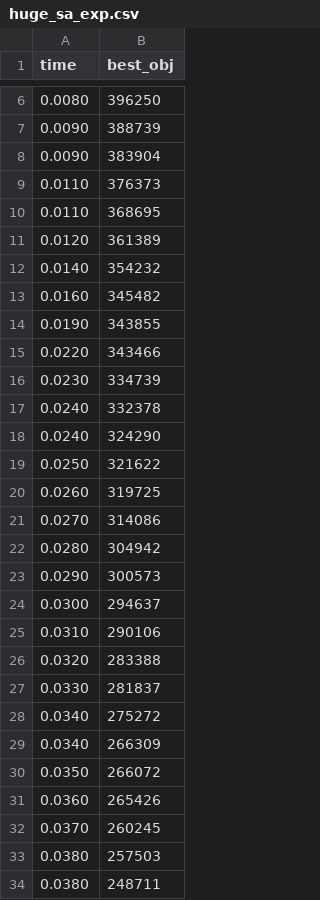
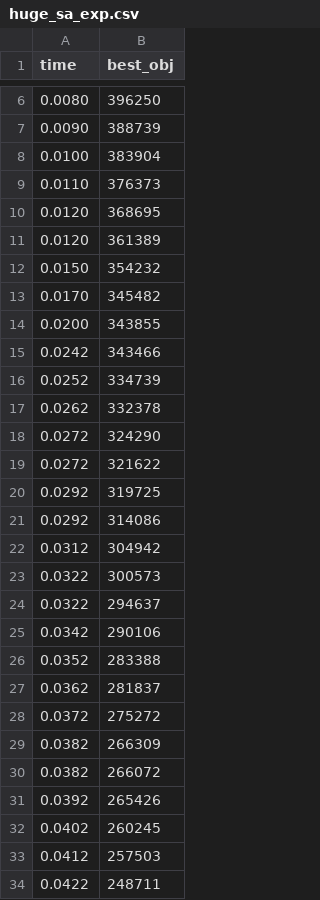
Before and after one commit to jstanczewski/mhe-project, a CSV file: pythonProject/experiments/experiments/logs/huge_sa_exp.csv, drawn as a sheet; only a part is shown, gaps mark what is left out; the diff covers the shown part only.

```diff
--- a/pythonProject/experiments/experiments/logs/huge_sa_exp.csv
+++ b/pythonProject/experiments/experiments/logs/huge_sa_exp.csv
@@ -7,28 +7,28 @@ time,best_obj
 0.0090,388739
-0.0090,383904
+0.0100,383904
 0.0110,376373
-0.0110,368695
+0.0120,368695
 0.0120,361389
-0.0140,354232
-0.0160,345482
-0.0190,343855
-0.0220,343466
-0.0230,334739
-0.0240,332378
-0.0240,324290
-0.0250,321622
-0.0260,319725
-0.0270,314086
-0.0280,304942
-0.0290,300573
-0.0300,294637
-0.0310,290106
-0.0320,283388
-0.0330,281837
-0.0340,275272
-0.0340,266309
-0.0350,266072
-0.0360,265426
-0.0370,260245
-0.0380,257503
-0.0380,248711
+0.0150,354232
+0.0170,345482
+0.0200,343855
+0.0242,343466
+0.0252,334739
+0.0262,332378
+0.0272,324290
+0.0272,321622
+0.0292,319725
+0.0292,314086
+0.0312,304942
+0.0322,300573
+0.0322,294637
+0.0342,290106
+0.0352,283388
+0.0362,281837
+0.0372,275272
+0.0382,266309
+0.0382,266072
+0.0392,265426
+0.0402,260245
+0.0412,257503
+0.0422,248711
```
Also changed, not shown: 46 added rows and 5 edited cells elsewhere in this file, pythonProject/experiments/experiments/logs/huge_sa_lin.csv, 5 other files.
